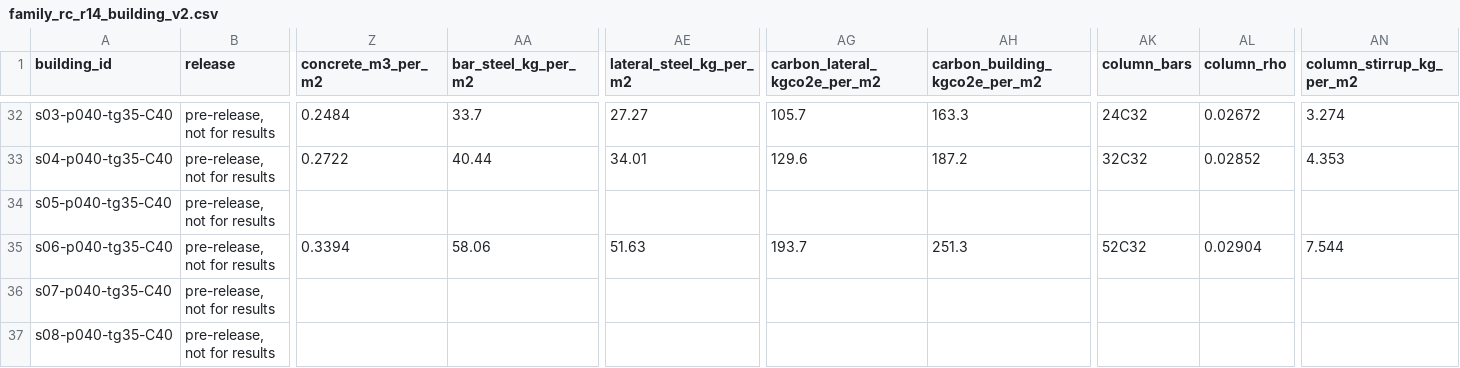
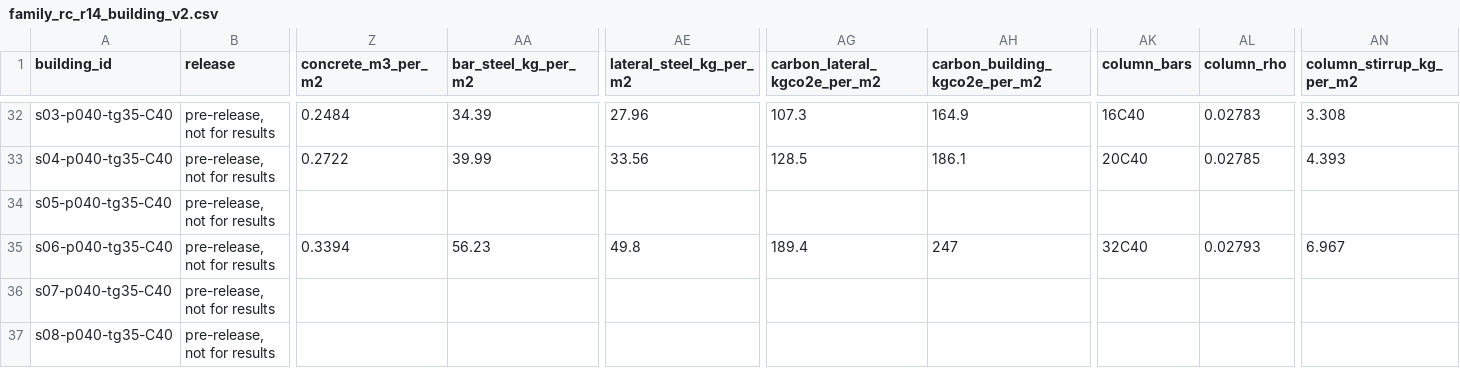
Before and after one commit to syednafizreja/ShellBench, a CSV file: results/family_rc_r14_building_v2.csv, drawn as a sheet; only a part is shown, gaps mark what is left out; the diff covers the shown part only; the diff names each change by its address in the sheet, - before the commit and + after, or states it on an @@ line.

Commit message:
Day 21 P1: 36/40 mm column bars; grade-I columns 1750 to 1300 mm; family rerun

```diff
--- a/results/family_rc_r14_building_v2.csv
+++ b/results/family_rc_r14_building_v2.csv
-AA32 (bar_steel_kg_per_m2): 33.7
+AA32 (bar_steel_kg_per_m2): 34.39
-AE32 (lateral_steel_kg_per_m2): 27.27
+AE32 (lateral_steel_kg_per_m2): 27.96
-AG32 (carbon_lateral_kgco2e_per_m2): 105.7
+AG32 (carbon_lateral_kgco2e_per_m2): 107.3
-AH32 (carbon_building_kgco2e_per_m2): 163.3
+AH32 (carbon_building_kgco2e_per_m2): 164.9
-AK32 (column_bars): 24C32
+AK32 (column_bars): 16C40
-AL32 (column_rho): 0.02672
+AL32 (column_rho): 0.02783
-AN32 (column_stirrup_kg_per_m2): 3.274
+AN32 (column_stirrup_kg_per_m2): 3.308
-AA33 (bar_steel_kg_per_m2): 40.44
+AA33 (bar_steel_kg_per_m2): 39.99
-AE33 (lateral_steel_kg_per_m2): 34.01
+AE33 (lateral_steel_kg_per_m2): 33.56
-AG33 (carbon_lateral_kgco2e_per_m2): 129.6
+AG33 (carbon_lateral_kgco2e_per_m2): 128.5
-AH33 (carbon_building_kgco2e_per_m2): 187.2
+AH33 (carbon_building_kgco2e_per_m2): 186.1
-AK33 (column_bars): 32C32
+AK33 (column_bars): 20C40
-AL33 (column_rho): 0.02852
+AL33 (column_rho): 0.02785
-AN33 (column_stirrup_kg_per_m2): 4.353
+AN33 (column_stirrup_kg_per_m2): 4.393
-AA35 (bar_steel_kg_per_m2): 58.06
+AA35 (bar_steel_kg_per_m2): 56.23
-AE35 (lateral_steel_kg_per_m2): 51.63
+AE35 (lateral_steel_kg_per_m2): 49.8
-AG35 (carbon_lateral_kgco2e_per_m2): 193.7
+AG35 (carbon_lateral_kgco2e_per_m2): 189.4
-AH35 (carbon_building_kgco2e_per_m2): 251.3
+AH35 (carbon_building_kgco2e_per_m2): 247
-AK35 (column_bars): 52C32
+AK35 (column_bars): 32C40
-AL35 (column_rho): 0.02904
+AL35 (column_rho): 0.02793
-AN35 (column_stirrup_kg_per_m2): 7.544
+AN35 (column_stirrup_kg_per_m2): 6.967
```
Also changed, not shown: 90 edited cells elsewhere in this file, 5 other files.
